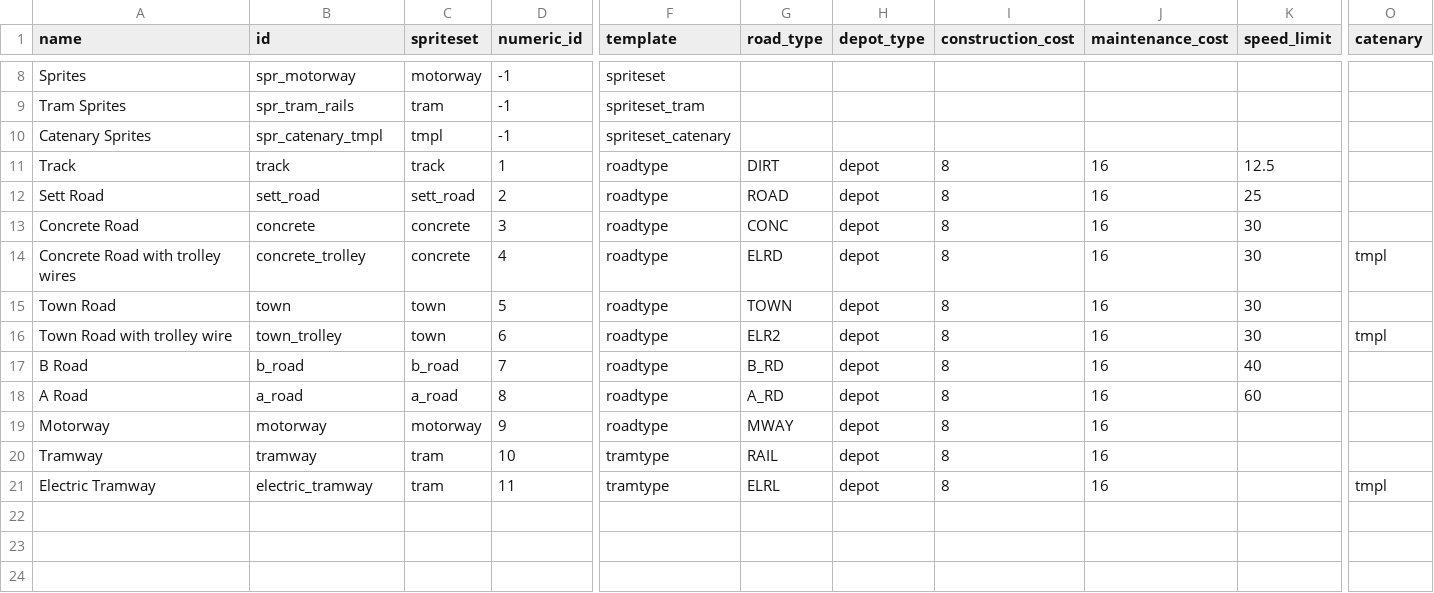
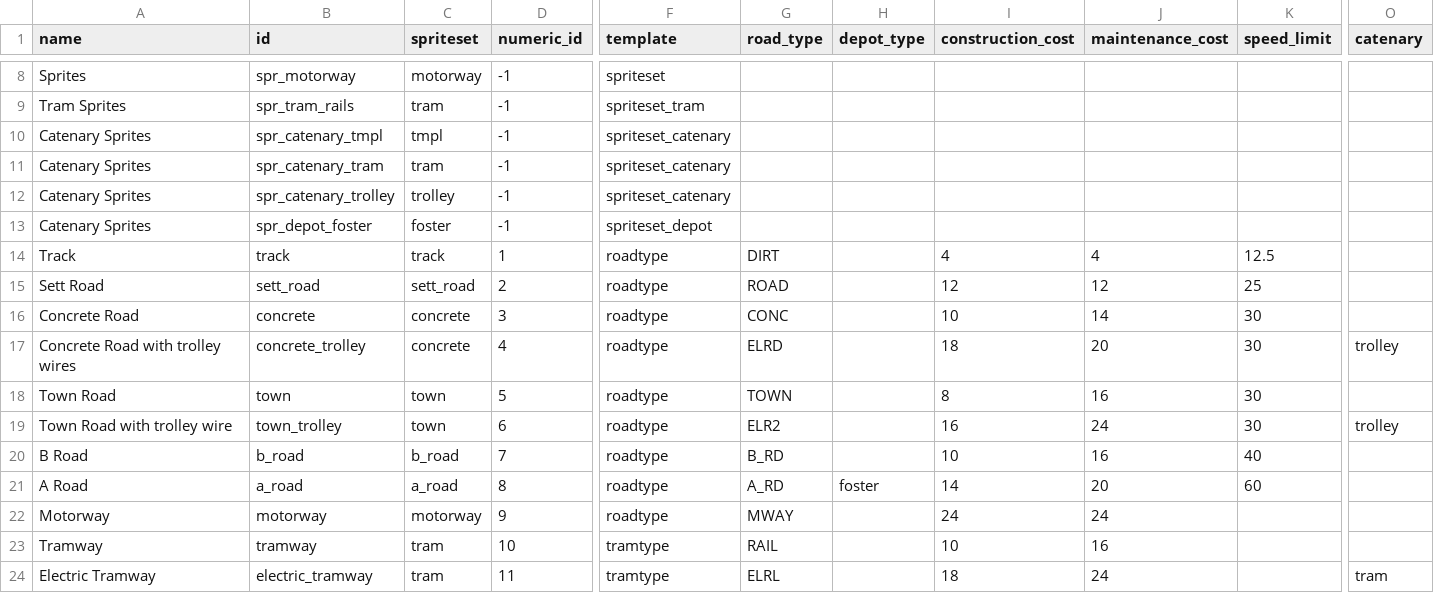
Before and after one commit to mattkimber/timberwolfs_roads, a CSV file: table.csv, drawn as a sheet; only a part is shown, gaps mark what is left out; addresses are those after the commit; rows hold the shown columns only; the diff names each change by its address in the sheet, - before the commit and + after, or states it on an @@ line.

Commit message:
catenary and depots

```diff
--- a/table.csv
+++ b/table.csv
+row 11: Catenary Sprites | spr_catenary_tram | tram | -1 | spriteset_catenary
+row 12: Catenary Sprites | spr_catenary_trolley | trolley | -1 | spriteset_catenary
+row 13: Catenary Sprites | spr_depot_foster | foster | -1 | spriteset_depot
-H14:H20 (depot_type): depot
+H14:H20 (depot_type): (empty)
-I14 (construction_cost): 8
+I14 (construction_cost): 4
-J14 (maintenance_cost): 16
+J14 (maintenance_cost): 4
-I15 (construction_cost): 8
+I15 (construction_cost): 12
-J15 (maintenance_cost): 16
+J15 (maintenance_cost): 12
-I16 (construction_cost): 8
+I16 (construction_cost): 10
-J16 (maintenance_cost): 16
+J16 (maintenance_cost): 14
-I17 (construction_cost): 8
+I17 (construction_cost): 18
-J17 (maintenance_cost): 16
+J17 (maintenance_cost): 20
-O17 (catenary): tmpl
+O17 (catenary): trolley
-I19 (construction_cost): 8
+I19 (construction_cost): 16
-J19 (maintenance_cost): 16
+J19 (maintenance_cost): 24
-O19 (catenary): tmpl
+O19 (catenary): trolley
-I20 (construction_cost): 8
+I20 (construction_cost): 10
-H21 (depot_type): depot
+H21 (depot_type): foster
-I21 (construction_cost): 8
+I21 (construction_cost): 14
-J21 (maintenance_cost): 16
+J21 (maintenance_cost): 20
-H22:H24 (depot_type): depot
+H22:H24 (depot_type): (empty)
-I22 (construction_cost): 8
+I22 (construction_cost): 24
-J22 (maintenance_cost): 16
+J22 (maintenance_cost): 24
-I23 (construction_cost): 8
+I23 (construction_cost): 10
-I24 (construction_cost): 8
+I24 (construction_cost): 18
-J24 (maintenance_cost): 16
+J24 (maintenance_cost): 24
-O24 (catenary): tmpl
+O24 (catenary): tram
```
Also changed, not shown: 50 other files.
